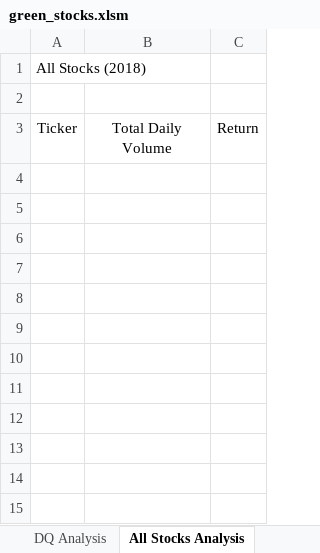
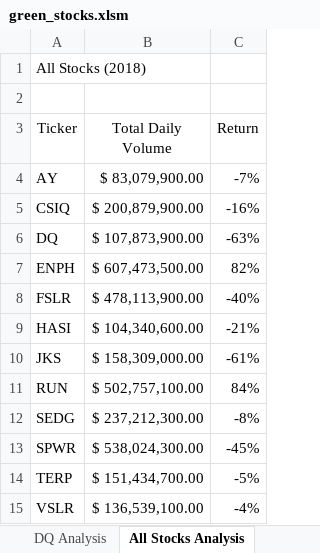
Before and after one commit to odellrb/Stock-Analysis, an Excel workbook: green_stocks.xlsm, sheet All Stocks Analysis, drawn as a sheet; values as stored, in another font and other column widths than the file's, no borders; the diff names each change by its address in the sheet, - before the commit and + after, or states it on an @@ line.

Commit message:
Add files via upload

```diff
--- a/green_stocks.xlsm (sheet All Stocks Analysis)
+++ b/green_stocks.xlsm (sheet All Stocks Analysis)
+row 4: AY | $ 83,079,900.00 | -7%
+row 5: CSIQ | $ 200,879,900.00 | -16%
+row 6: DQ | $ 107,873,900.00 | -63%
+row 7: ENPH | $ 607,473,500.00 | 82%
+row 8: FSLR | $ 478,113,900.00 | -40%
+row 9: HASI | $ 104,340,600.00 | -21%
+row 10: JKS | $ 158,309,000.00 | -61%
+row 11: RUN | $ 502,757,100.00 | 84%
+row 12: SEDG | $ 237,212,300.00 | -8%
+row 13: SPWR | $ 538,024,300.00 | -45%
+row 14: TERP | $ 151,434,700.00 | -5%
+row 15: VSLR | $ 136,539,100.00 | -4%
```
